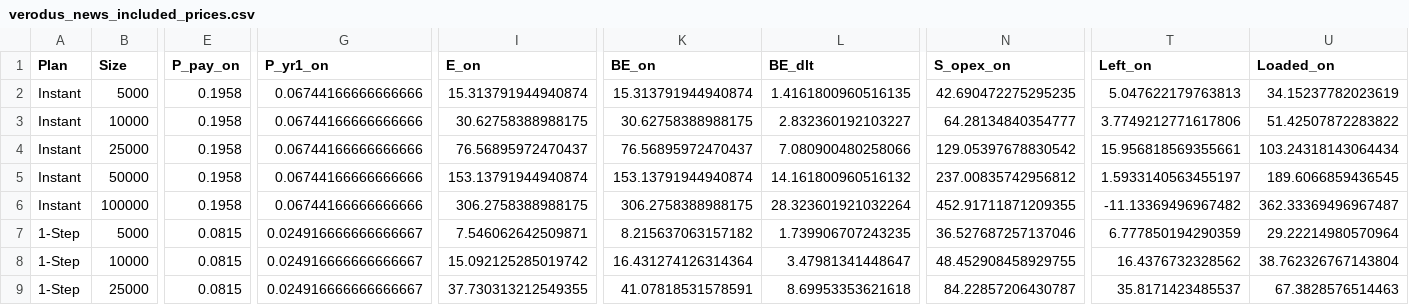
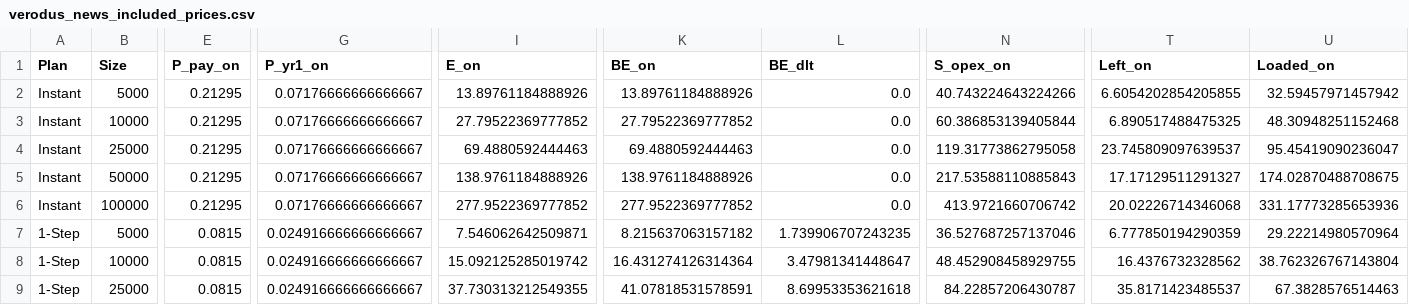
Before and after one commit to AShevalev/AShevalev.github.io, a CSV file: results/verodus_news_included_prices.csv, drawn as a sheet; only a part is shown, gaps mark what is left out; the diff names each change by its address in the sheet, - before the commit and + after, or states it on an @@ line.

```diff
--- a/results/verodus_news_included_prices.csv
+++ b/results/verodus_news_included_prices.csv
-E2:E6 (P_pay_on): 0.1958
+E2:E6 (P_pay_on): 0.21295
-G2:G6 (P_yr1_on): 0.06744166666666666
+G2:G6 (P_yr1_on): 0.07176666666666667
-I2 (E_on): 15.313791944940874
+I2 (E_on): 13.89761184888926
-K2 (BE_on): 15.313791944940874
+K2 (BE_on): 13.89761184888926
-L2 (BE_dlt): 1.4161800960516135
+L2 (BE_dlt): 0.0
-N2 (S_opex_on): 42.690472275295235
+N2 (S_opex_on): 40.743224643224266
-T2 (Left_on): 5.047622179763813
+T2 (Left_on): 6.6054202854205855
-U2 (Loaded_on): 34.15237782023619
+U2 (Loaded_on): 32.59457971457942
-I3 (E_on): 30.62758388988175
+I3 (E_on): 27.79522369777852
-K3 (BE_on): 30.62758388988175
+K3 (BE_on): 27.79522369777852
-L3 (BE_dlt): 2.832360192103227
+L3 (BE_dlt): 0.0
-N3 (S_opex_on): 64.28134840354777
+N3 (S_opex_on): 60.386853139405844
-T3 (Left_on): 3.7749212771617806
+T3 (Left_on): 6.890517488475325
-U3 (Loaded_on): 51.42507872283822
+U3 (Loaded_on): 48.30948251152468
-I4 (E_on): 76.56895972470437
+I4 (E_on): 69.4880592444463
-K4 (BE_on): 76.56895972470437
+K4 (BE_on): 69.4880592444463
-L4 (BE_dlt): 7.080900480258066
+L4 (BE_dlt): 0.0
-N4 (S_opex_on): 129.05397678830542
+N4 (S_opex_on): 119.31773862795058
-T4 (Left_on): 15.956818569355661
+T4 (Left_on): 23.745809097639537
-U4 (Loaded_on): 103.24318143064434
+U4 (Loaded_on): 95.45419090236047
-I5 (E_on): 153.13791944940874
+I5 (E_on): 138.9761184888926
-K5 (BE_on): 153.13791944940874
+K5 (BE_on): 138.9761184888926
-L5 (BE_dlt): 14.161800960516132
+L5 (BE_dlt): 0.0
-N5 (S_opex_on): 237.00835742956812
+N5 (S_opex_on): 217.53588110885843
-T5 (Left_on): 1.5933140563455197
+T5 (Left_on): 17.17129511291327
-U5 (Loaded_on): 189.6066859436545
+U5 (Loaded_on): 174.02870488708675
-I6 (E_on): 306.2758388988175
+I6 (E_on): 277.9522369777852
-K6 (BE_on): 306.2758388988175
+K6 (BE_on): 277.9522369777852
-L6 (BE_dlt): 28.323601921032264
+L6 (BE_dlt): 0.0
-N6 (S_opex_on): 452.91711871209355
+N6 (S_opex_on): 413.9721660706742
-T6 (Left_on): -11.13369496967482
+T6 (Left_on): 20.02226714346068
-U6 (Loaded_on): 362.33369496967487
+U6 (Loaded_on): 331.17773285653936
```
Also changed, not shown: results/verodus_be_20_40_60_margins.csv, results/verodus_book_310.csv, 24 other files.
